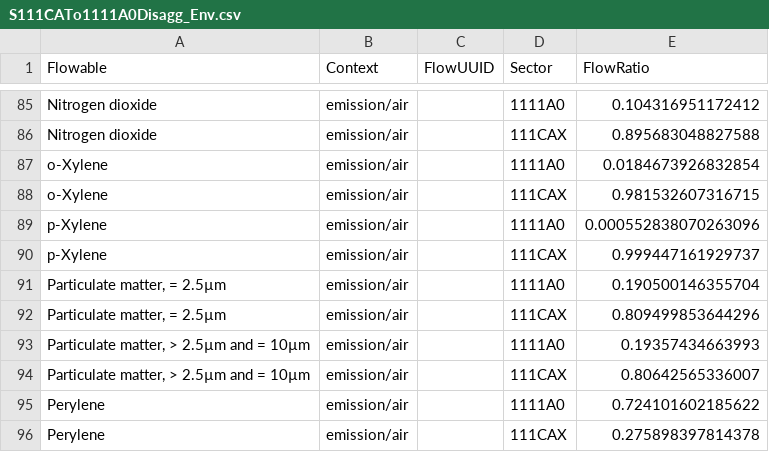
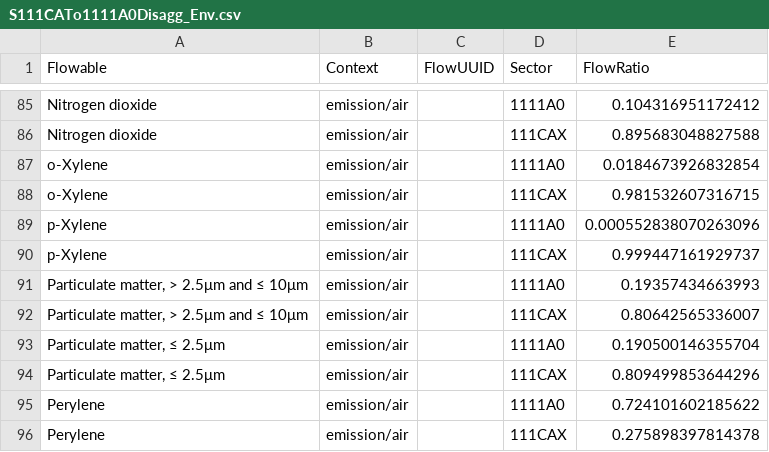
Before and after one commit to USEPA/useeior, a CSV file: inst/extdata/disaggspecs/S111CATo1111A0Disagg_Env.csv, drawn as a sheet; only a part is shown, gaps mark what is left out; removed rows and columns are numbered as before the commit, all else as after; the diff names each change by its address in the sheet, - before the commit and + after, or states it on an @@ line.

```diff
--- a/inst/extdata/disaggspecs/S111CATo1111A0Disagg_Env.csv
+++ b/inst/extdata/disaggspecs/S111CATo1111A0Disagg_Env.csv
+row 91: Particulate matter, > 2.5μm and ≤ 10μm | emission/air |  | 1111A0 | 0.19357434663993
+row 92: Particulate matter, > 2.5μm and ≤ 10μm | emission/air |  | 111CAX | 0.80642565336007
-A93:A94 (Flowable): Particulate matter, = 2.5µm
+A93:A94 (Flowable): Particulate matter, ≤ 2.5μm
-row 93: Particulate matter, > 2.5µm and = 10µm | emission/air |  | 1111A0 | 0.19357434663993
-row 94: Particulate matter, > 2.5µm and = 10µm | emission/air |  | 111CAX | 0.80642565336007
```
Also changed, not shown: inst/extdata/disaggspecs/S22To221100Disagg_Env.csv, inst/extdata/disaggspecs/S22ToBEADetDisagg_Env.csv, 2 other files.
